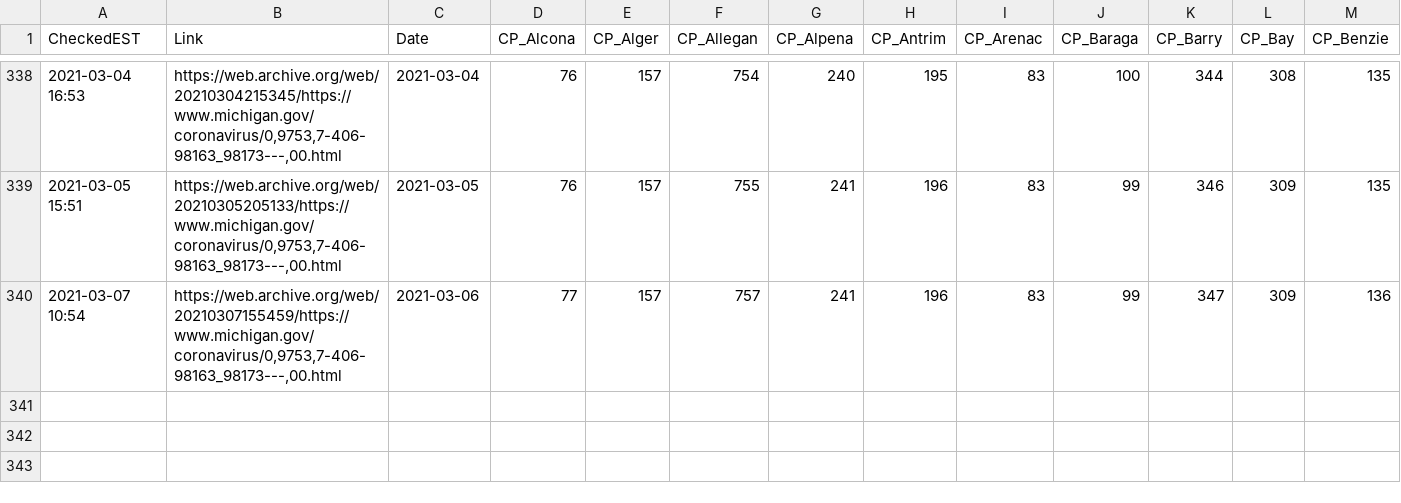
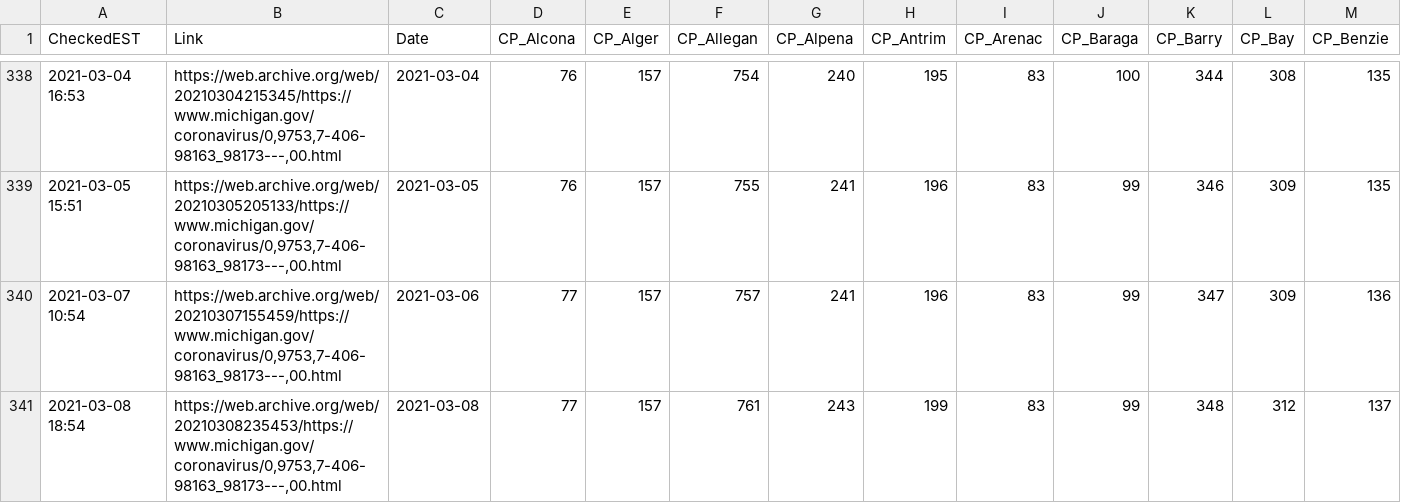
Before and after one commit to dmorl/MichiganCOVID, a CSV file: MichiganOverview_ProbableCases.csv, drawn as a sheet; only a part is shown, gaps mark what is left out; rows hold the shown columns only; the diff names each change by its address in the sheet, - before the commit and + after, or states it on an @@ line.

```diff
--- a/MichiganOverview_ProbableCases.csv
+++ b/MichiganOverview_ProbableCases.csv
+row 341: 2021-03-08 18:54 | https://web.archive.org/web/20210308235453/https://www.michigan.gov/coronavirus/0,9753,7-406-98163_98173---,00.html | 2021-03-08 | 77 | 157 | 761 | 243 | 199 | 83 | 99 | 348 | 312 | 137
```
Also changed, not shown: MichiganOverview_Cases.csv, MichiganOverview_Deceased.csv, 2 other files.
